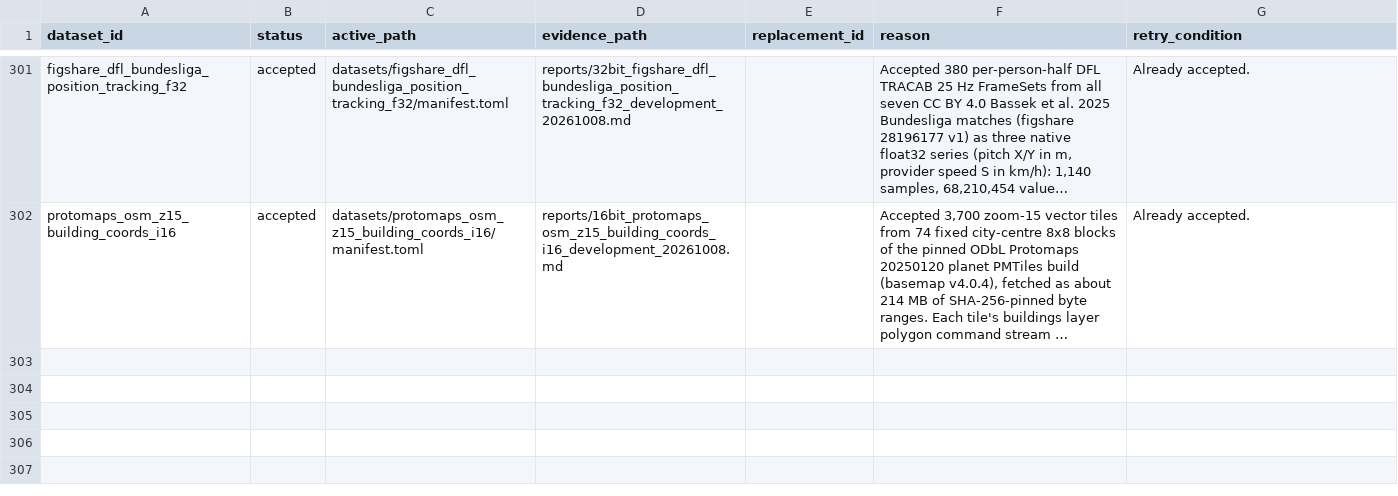
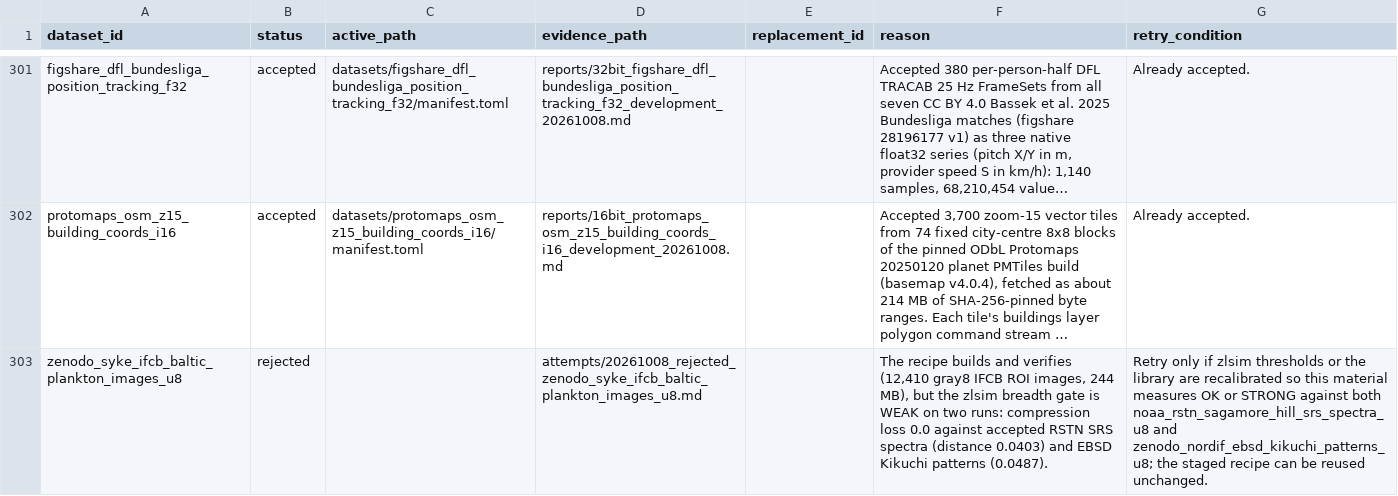
Before and after one commit to Cyan4973/public_datasets_collection, a TSV file: attempts/dataset_status.tsv, drawn as a sheet; only a part is shown, gaps mark what is left out; long unchanged cells end in …; the diff names each change by its address in the sheet, - before the commit and + after, or states it on an @@ line.

```diff
--- a/attempts/dataset_status.tsv
+++ b/attempts/dataset_status.tsv
+row 303: zenodo_syke_ifcb_baltic_plankton_images_u8 | rejected |  | attempts/20261008_rejected_zenodo_syke_ifcb_baltic_plankton_images_u8.md |  | The recipe builds and verifies (12,410 gray8 IFCB ROI images, 244 MB), but the zlsim breadth gate is WEAK on two runs: compression loss 0.0 against accepted RSTN SRS spectra (distance 0.0403) and EBSD Kikuchi patterns (0.0487). | Retry only if zlsim thresholds or the library are recalibrated so this material measures OK or STRONG against both noaa_rstn_sagamore_hill_srs_spectra_u8 and zenodo_nordif_ebsd_kikuchi_patterns_u8; the staged recipe can be reused unchanged.
```
Also changed, not shown: pipeline/candidates.tsv, 1 other file.
